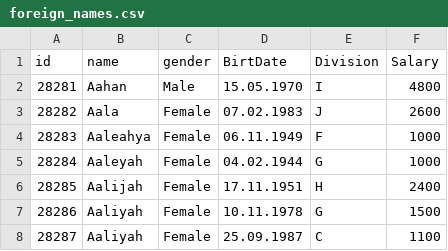
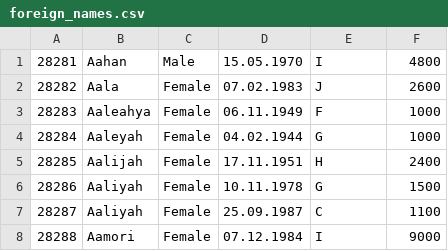
Before and after one commit to SyperOlao/Task_CSV, a CSV file: src/main/java/foreign_names.csv, drawn as a sheet; only a part is shown; the shorter side is filled out with more unchanged rows; the diff names each change by its address in the sheet, - before the commit and + after, or states it on an @@ line.

```diff
--- a/src/main/java/foreign_names.csv
+++ b/src/main/java/foreign_names.csv
-row 1: id | name | gender | BirtDate | Division | Salary
```
Also changed, not shown: 11 other files.
